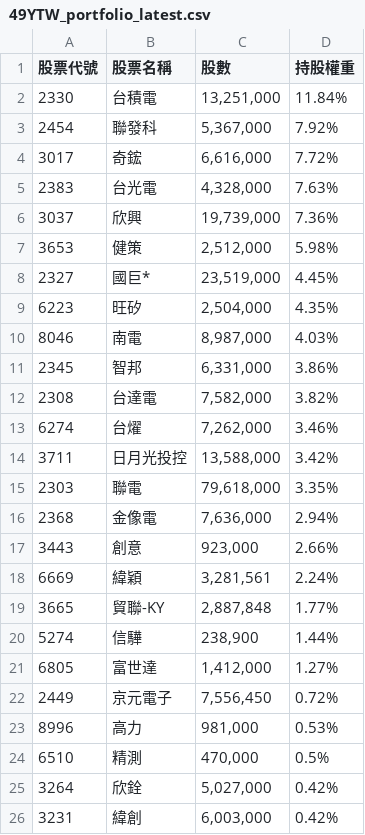
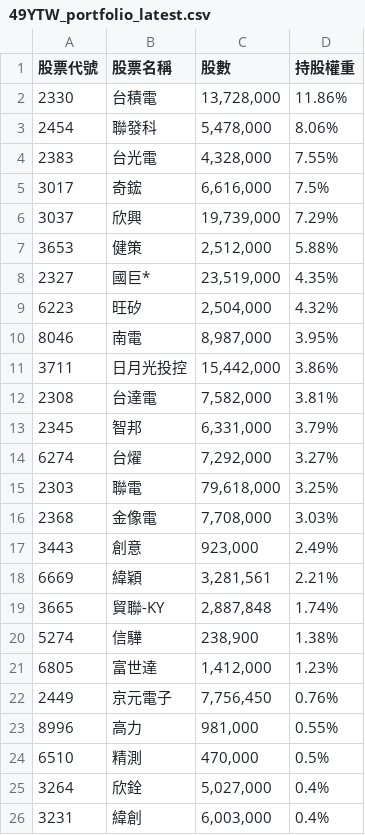
Before and after one commit to s61313/A18900_FTE, a CSV file: data/49YTW_portfolio_latest.csv, drawn as a sheet; only a part is shown; the diff covers the shown part only.

```diff
--- a/data/49YTW_portfolio_latest.csv
+++ b/data/49YTW_portfolio_latest.csv
@@ -1,26 +1,26 @@
 股票代號,股票名稱,股數,持股權重
-2330,台積電,"13,251,000",11.84%
-2454,聯發科,"5,367,000",7.92%
-3017,奇鋐,"6,616,000",7.72%
-2383,台光電,"4,328,000",7.63%
-3037,欣興,"19,739,000",7.36%
-3653,健策,"2,512,000",5.98%
-2327,國巨*,"23,519,000",4.45%
-6223,旺矽,"2,504,000",4.35%
-8046,南電,"8,987,000",4.03%
-2345,智邦,"6,331,000",3.86%
-2308,台達電,"7,582,000",3.82%
-6274,台燿,"7,262,000",3.46%
-3711,日月光投控,"13,588,000",3.42%
-2303,聯電,"79,618,000",3.35%
-2368,金像電,"7,636,000",2.94%
-3443,創意,"923,000",2.66%
-6669,緯穎,"3,281,561",2.24%
-3665,貿聯-KY,"2,887,848",1.77%
-5274,信驊,"238,900",1.44%
-6805,富世達,"1,412,000",1.27%
-2449,京元電子,"7,556,450",0.72%
-8996,高力,"981,000",0.53%
+2330,台積電,"13,728,000",11.86%
+2454,聯發科,"5,478,000",8.06%
+2383,台光電,"4,328,000",7.55%
+3017,奇鋐,"6,616,000",7.5%
+3037,欣興,"19,739,000",7.29%
+3653,健策,"2,512,000",5.88%
+2327,國巨*,"23,519,000",4.35%
+6223,旺矽,"2,504,000",4.32%
+8046,南電,"8,987,000",3.95%
+3711,日月光投控,"15,442,000",3.86%
+2308,台達電,"7,582,000",3.81%
+2345,智邦,"6,331,000",3.79%
+6274,台燿,"7,292,000",3.27%
+2303,聯電,"79,618,000",3.25%
+2368,金像電,"7,708,000",3.03%
+3443,創意,"923,000",2.49%
+6669,緯穎,"3,281,561",2.21%
+3665,貿聯-KY,"2,887,848",1.74%
+5274,信驊,"238,900",1.38%
+6805,富世達,"1,412,000",1.23%
+2449,京元電子,"7,756,450",0.76%
+8996,高力,"981,000",0.55%
 6510,精測,"470,000",0.5%
-3264,欣銓,"5,027,000",0.42%
-3231,緯創,"6,003,000",0.42%
+3264,欣銓,"5,027,000",0.4%
+3231,緯創,"6,003,000",0.4%
```
Also changed, not shown: 8 edited cells elsewhere in this file, 7 other files.
